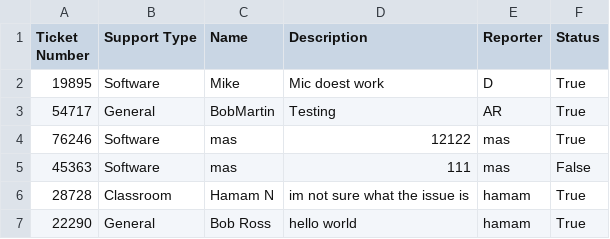
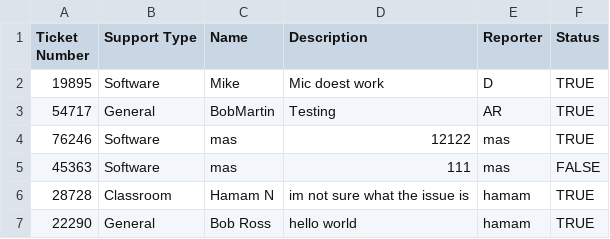
Before and after one commit to MasudurRah/CSC4110, a CSV file: GroupProject3/application/dist/tickets.csv, drawn as a sheet.

```diff
--- a/GroupProject3/application/dist/tickets.csv
+++ b/GroupProject3/application/dist/tickets.csv
@@ -1,7 +1,7 @@
 Ticket Number,Support Type,Name,Description,Reporter,Status
-19895,Software,Mike,Mic doest work,D,True
-54717,General,BobMartin,Testing,AR,True
-76246,Software,mas,12122,mas,True
-45363,Software,mas,111,mas,False
-28728,Classroom,Hamam N,im not sure what the issue is,hamam,True
-22290,General,Bob Ross,hello world,hamam,True
+19895,Software,Mike,Mic doest work,D,TRUE
+54717,General,BobMartin,Testing,AR,TRUE
+76246,Software,mas,12122,mas,TRUE
+45363,Software,mas,111,mas,FALSE
+28728,Classroom,Hamam N,im not sure what the issue is,hamam,TRUE
+22290,General,Bob Ross,hello world,hamam,TRUE
```
Also changed, not shown: 7 other files.
